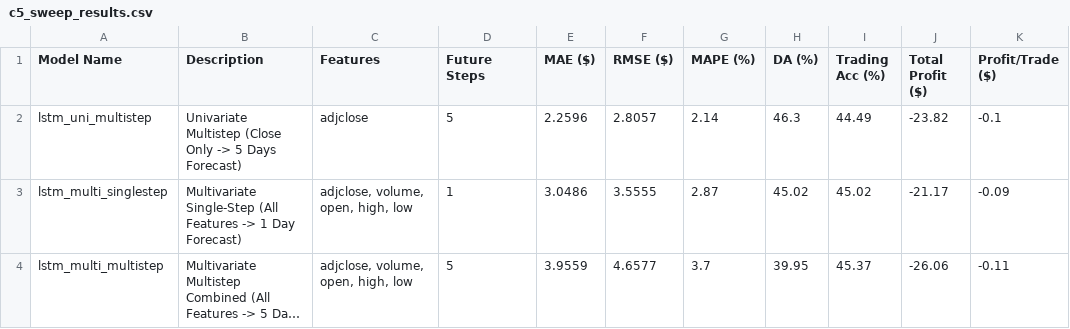
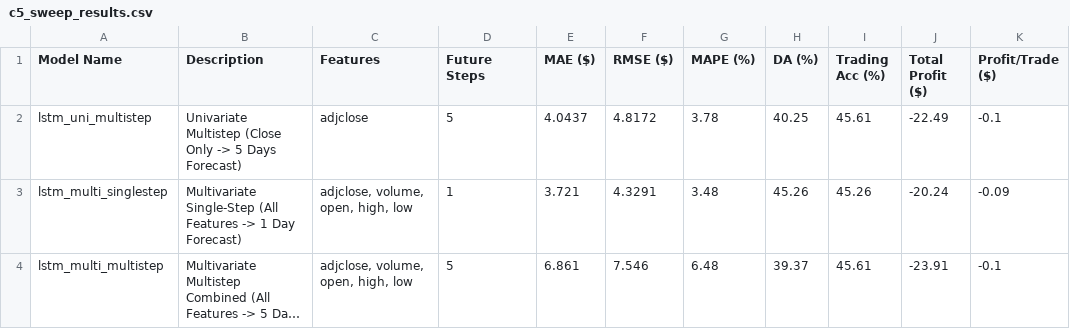
Before and after one commit to Quynh-Trang12/fin-tech101, a CSV file: results/c5/c5_sweep_results.csv, drawn as a sheet; long unchanged cells end in …; the diff names each change by its address in the sheet, - before the commit and + after, or states it on an @@ line.

```diff
--- a/results/c5/c5_sweep_results.csv
+++ b/results/c5/c5_sweep_results.csv
-E2 (MAE ($)): 2.2596
+E2 (MAE ($)): 4.0437
-F2 (RMSE ($)): 2.8057
+F2 (RMSE ($)): 4.8172
-G2 (MAPE (%)): 2.14
+G2 (MAPE (%)): 3.78
-H2 (DA (%)): 46.3
+H2 (DA (%)): 40.25
-I2 (Trading Acc (%)): 44.49
+I2 (Trading Acc (%)): 45.61
-J2 (Total Profit ($)): -23.82
+J2 (Total Profit ($)): -22.49
-E3 (MAE ($)): 3.0486
+E3 (MAE ($)): 3.721
-F3 (RMSE ($)): 3.5555
+F3 (RMSE ($)): 4.3291
-G3 (MAPE (%)): 2.87
+G3 (MAPE (%)): 3.48
-H3 (DA (%)): 45.02
+H3 (DA (%)): 45.26
-I3 (Trading Acc (%)): 45.02
+I3 (Trading Acc (%)): 45.26
-J3 (Total Profit ($)): -21.17
+J3 (Total Profit ($)): -20.24
-E4 (MAE ($)): 3.9559
+E4 (MAE ($)): 6.861
-F4 (RMSE ($)): 4.6577
+F4 (RMSE ($)): 7.546
-G4 (MAPE (%)): 3.7
+G4 (MAPE (%)): 6.48
-H4 (DA (%)): 39.95
+H4 (DA (%)): 39.37
-I4 (Trading Acc (%)): 45.37
+I4 (Trading Acc (%)): 45.61
-J4 (Total Profit ($)): -26.06
+J4 (Total Profit ($)): -23.91
-K4 (Profit/Trade ($)): -0.11
+K4 (Profit/Trade ($)): -0.1
```
Also changed, not shown: results/c4/c4_sweep_results.csv, 41 other files.
